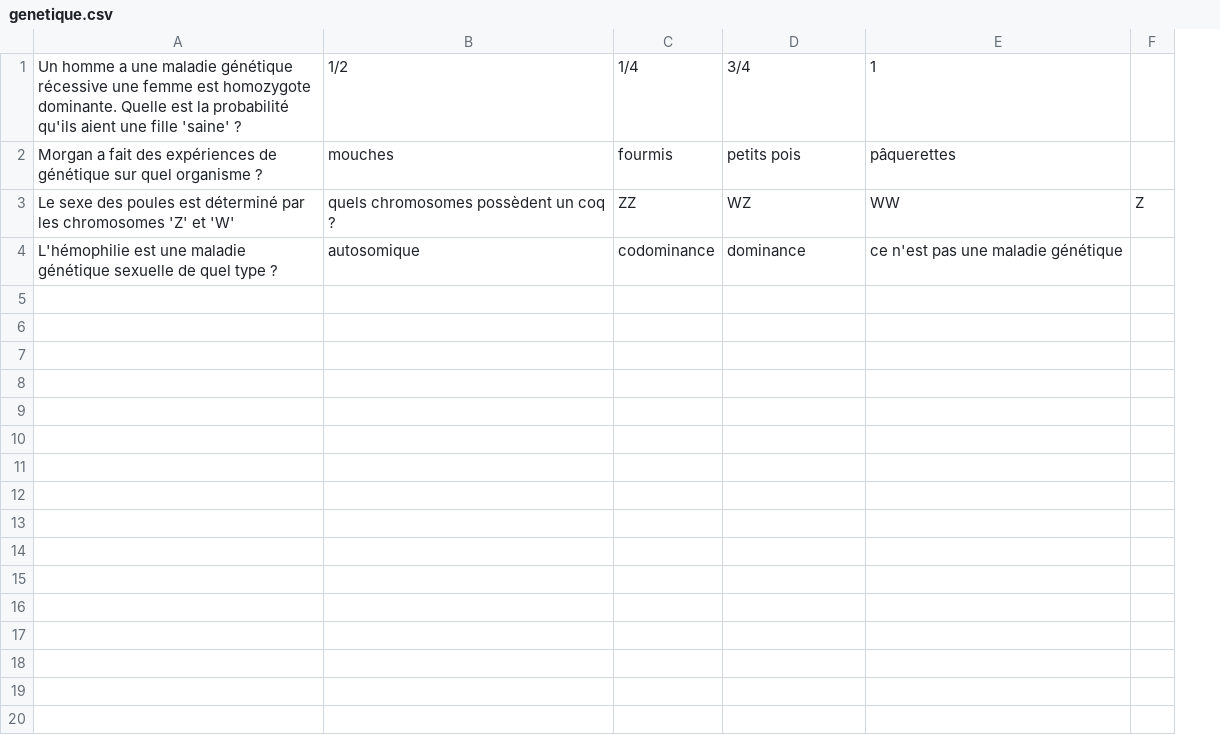
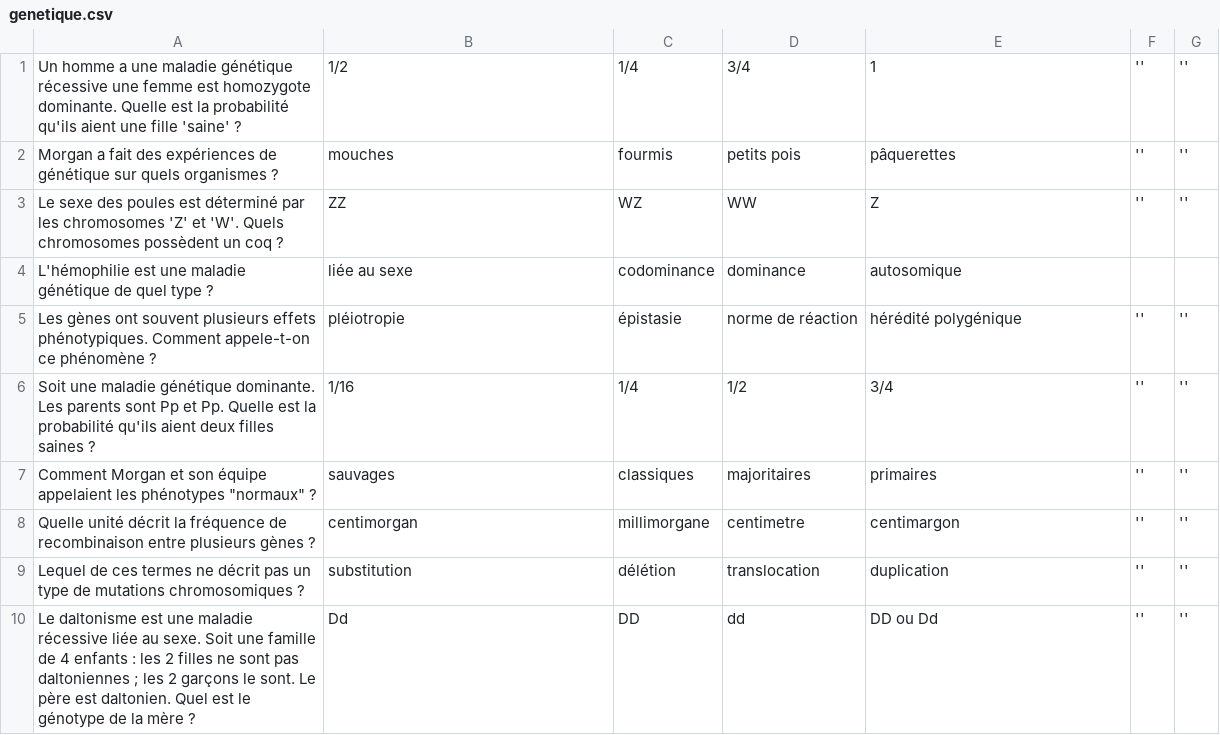
Before and after one commit to albin-tnn/quiz, a CSV file: genetique.csv, drawn as a sheet; removed rows and columns are numbered as before the commit, all else as after; the diff names each change by its address in the sheet, - before the commit and + after, or states it on an @@ line.

```diff
--- a/genetique.csv
+++ b/genetique.csv
-column A, rows 1-2: Un homme a une maladie génétique récessive une femme est homozygote dominante. Quelle est la probabilité qu'ils aient une fille 'saine' ? | Morgan a fait des expériences de génétique sur quel organisme ?; row 4: L'hémophilie est une maladie génétique sexuelle de quel type ?
+column A, rows 1-2: Un homme a une maladie génétique récessive une femme est homozygote dominante. Quelle est la probabilité qu'ils aient une fille 'saine' ? | Morgan a fait des expériences de génétique sur quels organismes ?; row 4: L'hémophilie est une maladie génétique de quel type ?
-column F, empty
+column F, rows 1-2: '' | ''
+column G, rows 1-2: '' | ''
-row 3: Le sexe des poules est déterminé par les chromosomes 'Z' et 'W' | quels chromosomes possèdent un coq ? | ZZ | WZ | WW | Z
+row 3: Le sexe des poules est déterminé par les chromosomes 'Z' et 'W'. Quels chromosomes possèdent un coq ? | ZZ | WZ | WW | Z | '' | ''
-B4: autosomique
+B4: liée au sexe
-E4: ce n'est pas une maladie génétique
+E4: autosomique
+row 5: Les gènes ont souvent plusieurs effets phénotypiques. Comment appele-t-on ce phénomène ? | pléiotropie | épistasie | norme de réaction | hérédité polygénique | '' | ''
+row 6: Soit une maladie génétique dominante. Les parents sont Pp et Pp. Quelle est la probabilité qu'ils aient deux filles saines ? | 1/16 | 1/4 | 1/2 | 3/4 | '' | ''
+row 7: Comment Morgan et son équipe appelaient les phénotypes "normaux" ? | sauvages | classiques | majoritaires | primaires | '' | ''
+row 8: Quelle unité décrit la fréquence de recombinaison entre plusieurs gènes ? | centimorgan | millimorgane | centimetre | centimargon | '' | ''
+row 9: Lequel de ces termes ne décrit pas un type de mutations chromosomiques ? | substitution | délétion | translocation | duplication | '' | ''
+row 10: Le daltonisme est une maladie récessive liée au sexe. Soit une famille de 4 enfants : les 2 filles ne sont pas daltoniennes ; les 2 garçons le sont. Le père est daltonien. Quel est le génotype de la mère ? | Dd | DD | dd | DD ou Dd | '' | ''
```
Also changed, not shown: culture.csv, histoire.csv, 14 other files.
